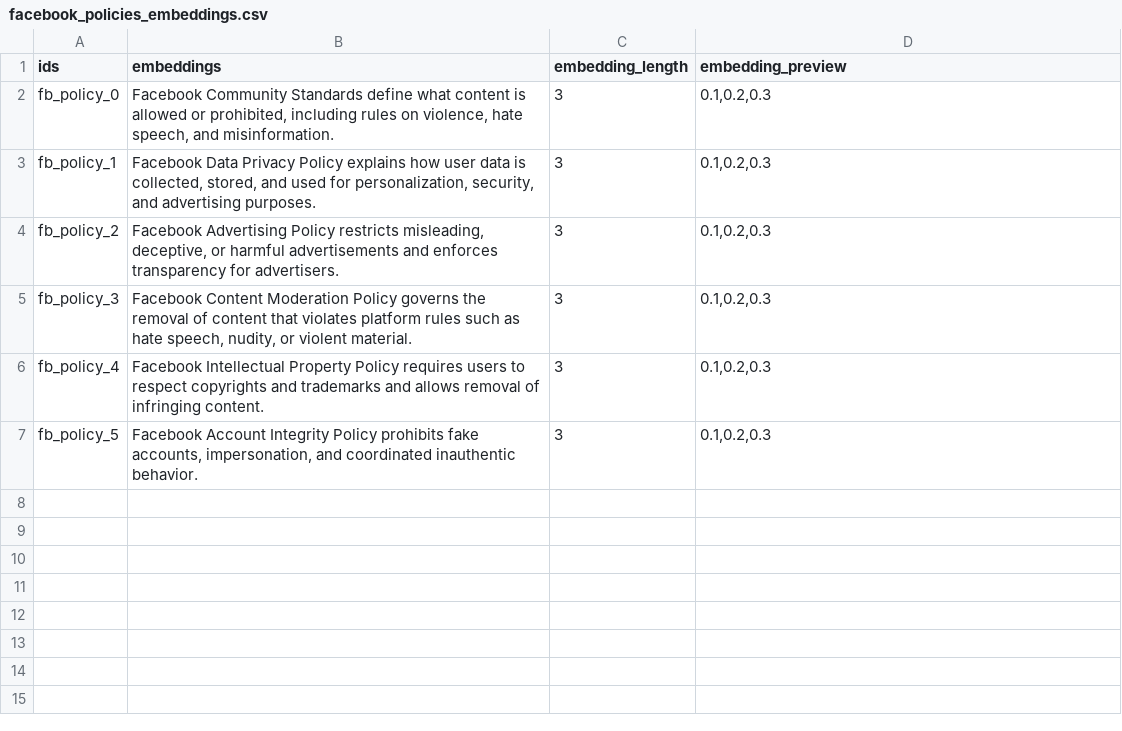
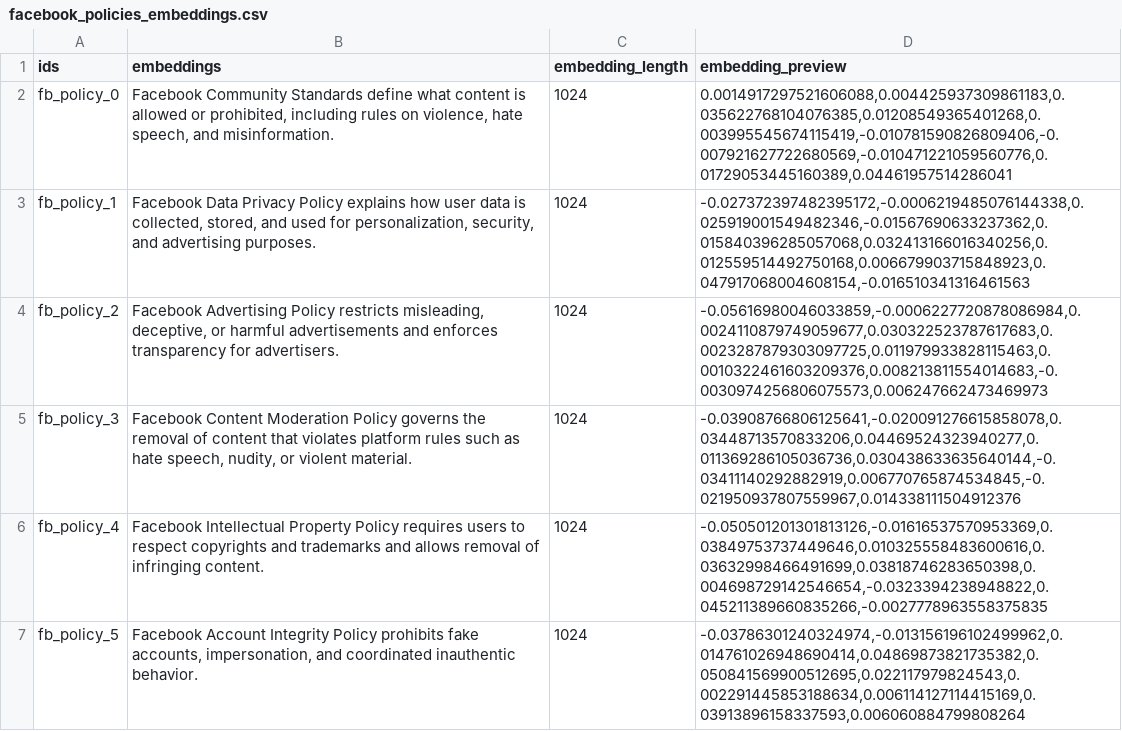
Before and after one commit to dhruvm-gc/FastAPI_MongoDB_Crud, a CSV file: 7-1-26/facebook_policies_embeddings.csv, drawn as a sheet.

Commit message:
Added CSV file with stored Policies and Vectors

```diff
--- a/7-1-26/facebook_policies_embeddings.csv
+++ b/7-1-26/facebook_policies_embeddings.csv
@@ -1,7 +1,7 @@
 ids,embeddings,embedding_length,embedding_preview
-fb_policy_0,"Facebook Community Standards define what content is allowed or prohibited, including rules on violence, hate speech, and misinformation.",3,"0.1,0.2,0.3"
-fb_policy_1,"Facebook Data Privacy Policy explains how user data is collected, stored, and used for personalization, security, and advertising purposes.",3,"0.1,0.2,0.3"
-fb_policy_2,"Facebook Advertising Policy restricts misleading, deceptive, or harmful advertisements and enforces transparency for advertisers.",3,"0.1,0.2,0.3"
-fb_policy_3,"Facebook Content Moderation Policy governs the removal of content that violates platform rules such as hate speech, nudity, or violent material.",3,"0.1,0.2,0.3"
-fb_policy_4,Facebook Intellectual Property Policy requires users to respect copyrights and trademarks and allows removal of infringing content.,3,"0.1,0.2,0.3"
-fb_policy_5,"Facebook Account Integrity Policy prohibits fake accounts, impersonation, and coordinated inauthentic behavior.",3,"0.1,0.2,0.3"
+fb_policy_0,"Facebook Community Standards define what content is allowed or prohibited, including rules on violence, hate speech, and misinformation.",1024,"0.0014917297521606088,0.004425937309861183,0.035622768104076385,0.01208549365401268,0.003995545674115419,-0.010781590826809406,-0.007921627722680569,-0.010471221059560776,0.01729053445160389,0.04461957514286041"
+fb_policy_1,"Facebook Data Privacy Policy explains how user data is collected, stored, and used for personalization, security, and advertising purposes.",1024,"-0.027372397482395172,-0.0006219485076144338,0.025919001549482346,-0.01567690633237362,0.015840396285057068,0.032413166016340256,0.012559514492750168,0.006679903715848923,0.047917068004608154,-0.016510341316461563"
+fb_policy_2,"Facebook Advertising Policy restricts misleading, deceptive, or harmful advertisements and enforces transparency for advertisers.",1024,"-0.05616980046033859,-0.0006227720878086984,0.0024110879749059677,0.030322523787617683,0.0023287879303097725,0.011979933828115463,0.0010322461603209376,0.008213811554014683,-0.0030974256806075573,0.006247662473469973"
+fb_policy_3,"Facebook Content Moderation Policy governs the removal of content that violates platform rules such as hate speech, nudity, or violent material.",1024,"-0.03908766806125641,-0.020091276615858078,0.03448713570833206,0.04469524323940277,0.011369286105036736,0.030438633635640144,-0.03411140292882919,0.006770765874534845,-0.021950937807559967,0.014338111504912376"
+fb_policy_4,Facebook Intellectual Property Policy requires users to respect copyrights and trademarks and allows removal of infringing content.,1024,"-0.050501201301813126,-0.01616537570953369,0.03849753737449646,0.010325558483600616,0.03632998466491699,0.03818746283650398,0.004698729142546654,-0.0323394238948822,0.045211389660835266,-0.0027778963558375835"
+fb_policy_5,"Facebook Account Integrity Policy prohibits fake accounts, impersonation, and coordinated inauthentic behavior.",1024,"-0.03786301240324974,-0.013156196102499962,0.014761026948690414,0.04869873821735382,0.050841569900512695,0.022117979824543,0.002291445853188634,0.006114127114415169,0.03913896158337593,0.006060884799808264"
```
